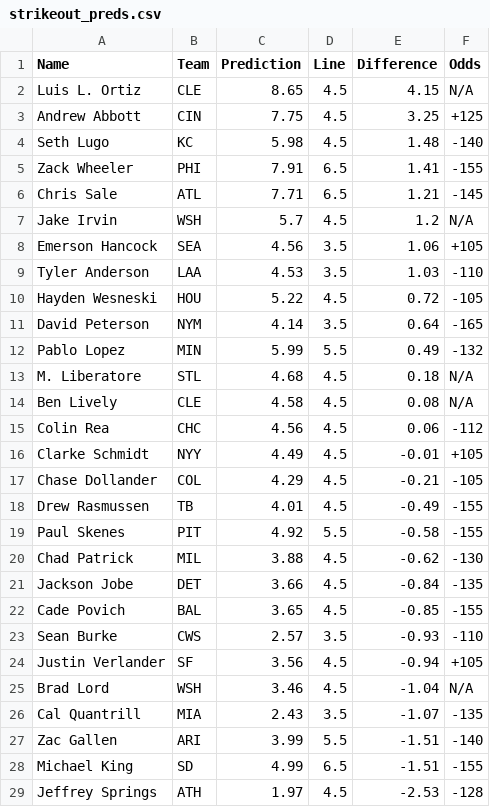
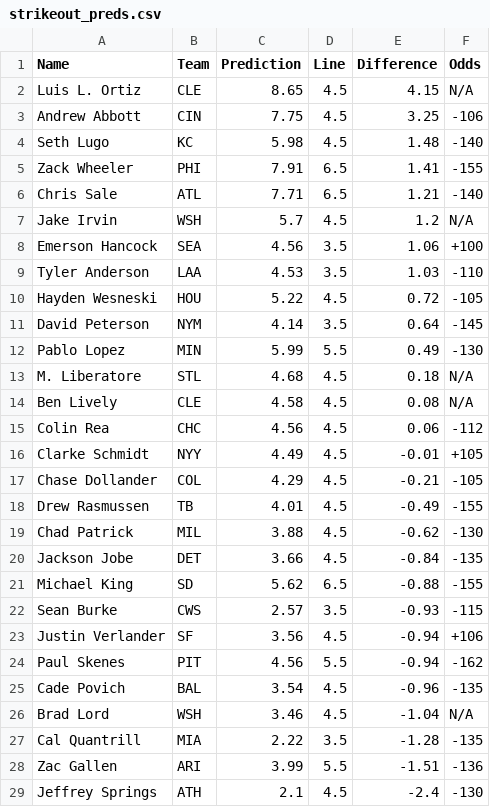
Before and after one commit to bena618/BBSFrontend, a CSV file: model_outputs/strikeout_preds.csv, drawn as a sheet.

Commit message:
Update strikeout_preds.csv from MLB_Models workflow

```diff
--- a/model_outputs/strikeout_preds.csv
+++ b/model_outputs/strikeout_preds.csv
@@ -2,12 +2,12 @@ Name,Team,Prediction,Line,Difference,Odds
 Luis L. Ortiz,CLE,8.65,4.5,4.15,N/A
-Andrew Abbott,CIN,7.75,4.5,3.25,+125
+Andrew Abbott,CIN,7.75,4.5,3.25,-106
 Seth Lugo,KC,5.98,4.5,1.48,-140
 Zack Wheeler,PHI,7.91,6.5,1.41,-155
-Chris Sale,ATL,7.71,6.5,1.21,-145
+Chris Sale,ATL,7.71,6.5,1.21,-140
 Jake Irvin,WSH,5.7,4.5,1.2,N/A
-Emerson Hancock,SEA,4.56,3.5,1.06,+105
+Emerson Hancock,SEA,4.56,3.5,1.06,+100
 Tyler Anderson,LAA,4.53,3.5,1.03,-110
 Hayden Wesneski,HOU,5.22,4.5,0.72,-105
-David Peterson,NYM,4.14,3.5,0.64,-165
-Pablo Lopez,MIN,5.99,5.5,0.49,-132
+David Peterson,NYM,4.14,3.5,0.64,-145
+Pablo Lopez,MIN,5.99,5.5,0.49,-130
 M. Liberatore,STL,4.68,4.5,0.18,N/A
@@ -18,12 +18,12 @@ Chase Dollander,COL,4.29,4.5,-0.21,-105
 Drew Rasmussen,TB,4.01,4.5,-0.49,-155
-Paul Skenes,PIT,4.92,5.5,-0.58,-155
 Chad Patrick,MIL,3.88,4.5,-0.62,-130
 Jackson Jobe,DET,3.66,4.5,-0.84,-135
-Cade Povich,BAL,3.65,4.5,-0.85,-155
-Sean Burke,CWS,2.57,3.5,-0.93,-110
-Justin Verlander,SF,3.56,4.5,-0.94,+105
+Michael King,SD,5.62,6.5,-0.88,-155
+Sean Burke,CWS,2.57,3.5,-0.93,-115
+Justin Verlander,SF,3.56,4.5,-0.94,+106
+Paul Skenes,PIT,4.56,5.5,-0.94,-162
+Cade Povich,BAL,3.54,4.5,-0.96,-135
 Brad Lord,WSH,3.46,4.5,-1.04,N/A
-Cal Quantrill,MIA,2.43,3.5,-1.07,-135
-Zac Gallen,ARI,3.99,5.5,-1.51,-140
-Michael King,SD,4.99,6.5,-1.51,-155
-Jeffrey Springs,ATH,1.97,4.5,-2.53,-128
+Cal Quantrill,MIA,2.22,3.5,-1.28,-135
+Zac Gallen,ARI,3.99,5.5,-1.51,-136
+Jeffrey Springs,ATH,2.1,4.5,-2.4,-130
```
